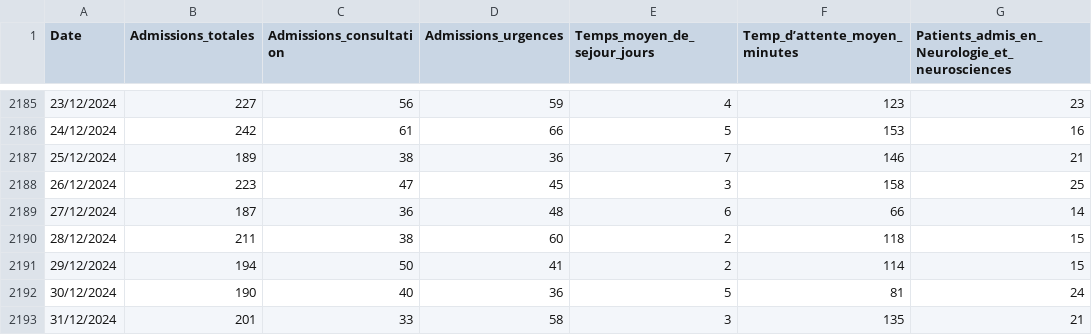
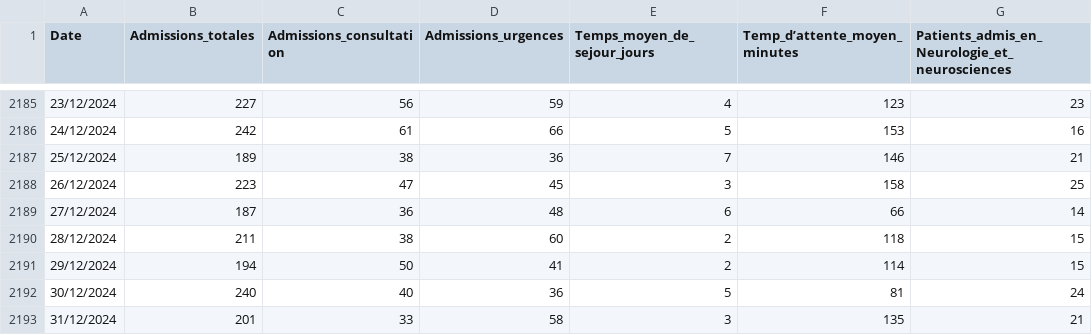
Before and after one commit to LoicChazeau/PredictHealth, a CSV file: src/api/Global_dataset.csv, drawn as a sheet; only a part is shown, gaps mark what is left out; the diff names each change by its address in the sheet, - before the commit and + after, or states it on an @@ line.

```diff
--- a/src/api/Global_dataset.csv
+++ b/src/api/Global_dataset.csv
-B2192 (Admissions_totales): 190
+B2192 (Admissions_totales): 240
```
Also changed, not shown: 2 other files.
